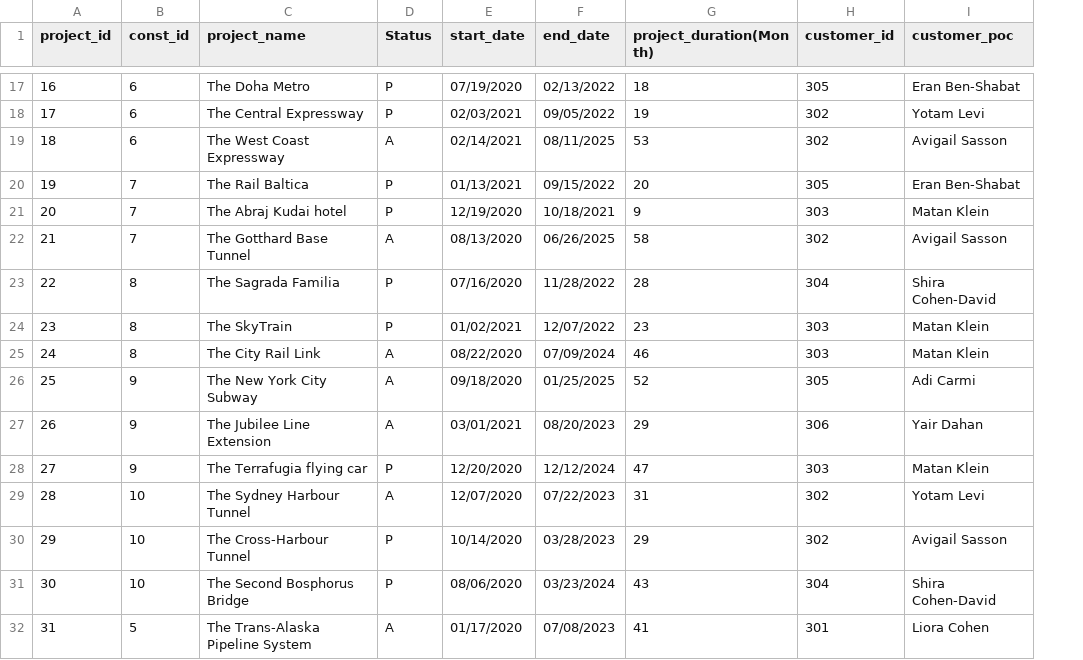
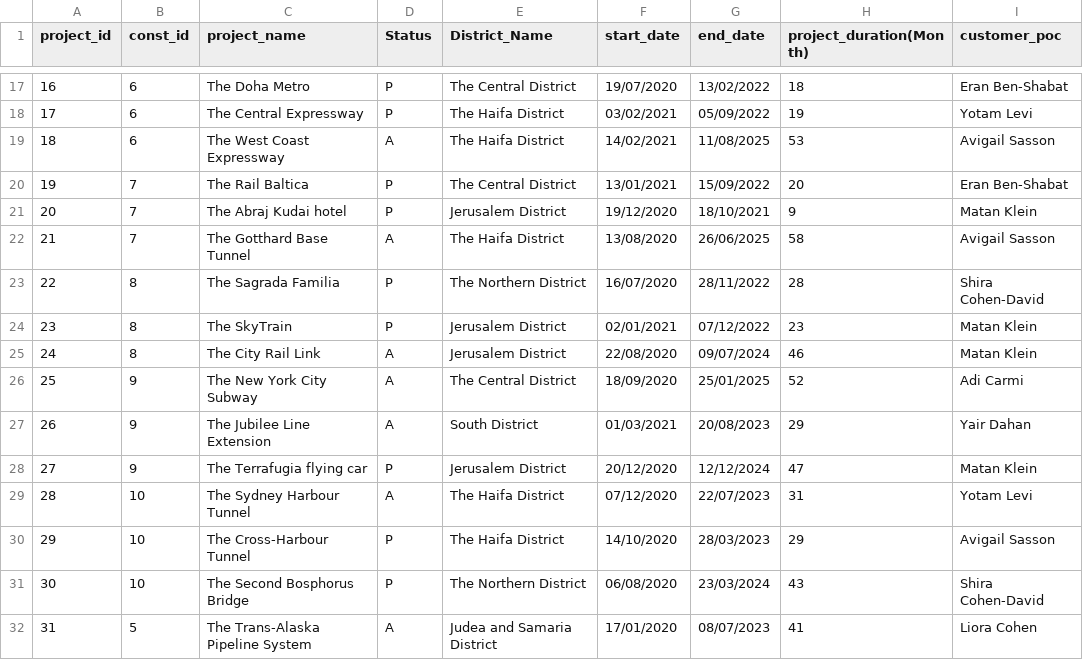
Before and after one commit to Tomeriko24/Eshed, a CSV file: Sign_In/NavBarPages/Consultants/PagesOfConso/Projects/Projects.csv, drawn as a sheet; only a part is shown, gaps mark what is left out; removed rows and columns are numbered as before the commit, all else as after; the diff covers the shown part only; the diff names each change by its address in the sheet, - before the commit and + after, or states it on an @@ line.

```diff
--- a/Sign_In/NavBarPages/Consultants/PagesOfConso/Projects/Projects.csv
+++ b/Sign_In/NavBarPages/Consultants/PagesOfConso/Projects/Projects.csv
+column E (District_Name), rows 17-32: The Central District | The Haifa District | The Haifa District | The Central District | Jerusalem District | The Haifa District | The Northern District | Jerusalem District | Jerusalem District | The Central District | South District | Jerusalem District | The Haifa District | The Haifa District | The Northern District | Judea and Samaria District
-column H (customer_id), rows 17-32: 305 | 302 | 302 | 305 | 303 | 302 | 304 | 303 | 303 | 305 | 306 | 303 | 302 | 302 | 304 | 301
-F17 (start_date): 07/19/2020
+F17 (start_date): 19/07/2020
-G17 (end_date): 02/13/2022
+G17 (end_date): 13/02/2022
-F18 (start_date): 02/03/2021
+F18 (start_date): 03/02/2021
-G18 (end_date): 09/05/2022
+G18 (end_date): 05/09/2022
-F19 (start_date): 02/14/2021
+F19 (start_date): 14/02/2021
-G19 (end_date): 08/11/2025
+G19 (end_date): 11/08/2025
-F20 (start_date): 01/13/2021
+F20 (start_date): 13/01/2021
-G20 (end_date): 09/15/2022
+G20 (end_date): 15/09/2022
-F21 (start_date): 12/19/2020
+F21 (start_date): 19/12/2020
-G21 (end_date): 10/18/2021
+G21 (end_date): 18/10/2021
-F22 (start_date): 08/13/2020
+F22 (start_date): 13/08/2020
-G22 (end_date): 06/26/2025
+G22 (end_date): 26/06/2025
-F23 (start_date): 07/16/2020
+F23 (start_date): 16/07/2020
-G23 (end_date): 11/28/2022
+G23 (end_date): 28/11/2022
-F24 (start_date): 01/02/2021
+F24 (start_date): 02/01/2021
-G24 (end_date): 12/07/2022
+G24 (end_date): 07/12/2022
-F25 (start_date): 08/22/2020
+F25 (start_date): 22/08/2020
-G25 (end_date): 07/09/2024
+G25 (end_date): 09/07/2024
-F26 (start_date): 09/18/2020
+F26 (start_date): 18/09/2020
-G26 (end_date): 01/25/2025
+G26 (end_date): 25/01/2025
-F27 (start_date): 03/01/2021
+F27 (start_date): 01/03/2021
-G27 (end_date): 08/20/2023
+G27 (end_date): 20/08/2023
-F28 (start_date): 12/20/2020
+F28 (start_date): 20/12/2020
-F29 (start_date): 12/07/2020
+F29 (start_date): 07/12/2020
-G29 (end_date): 07/22/2023
+G29 (end_date): 22/07/2023
-F30 (start_date): 10/14/2020
+F30 (start_date): 14/10/2020
-G30 (end_date): 03/28/2023
+G30 (end_date): 28/03/2023
-F31 (start_date): 08/06/2020
+F31 (start_date): 06/08/2020
-G31 (end_date): 03/23/2024
+G31 (end_date): 23/03/2024
-F32 (start_date): 01/17/2020
+F32 (start_date): 17/01/2020
-G32 (end_date): 07/08/2023
+G32 (end_date): 08/07/2023
```
Also changed, not shown: 86 edited cells elsewhere in this file, Sign_In/NavBarPages/Approval/Projects.csv, 37 other files.
